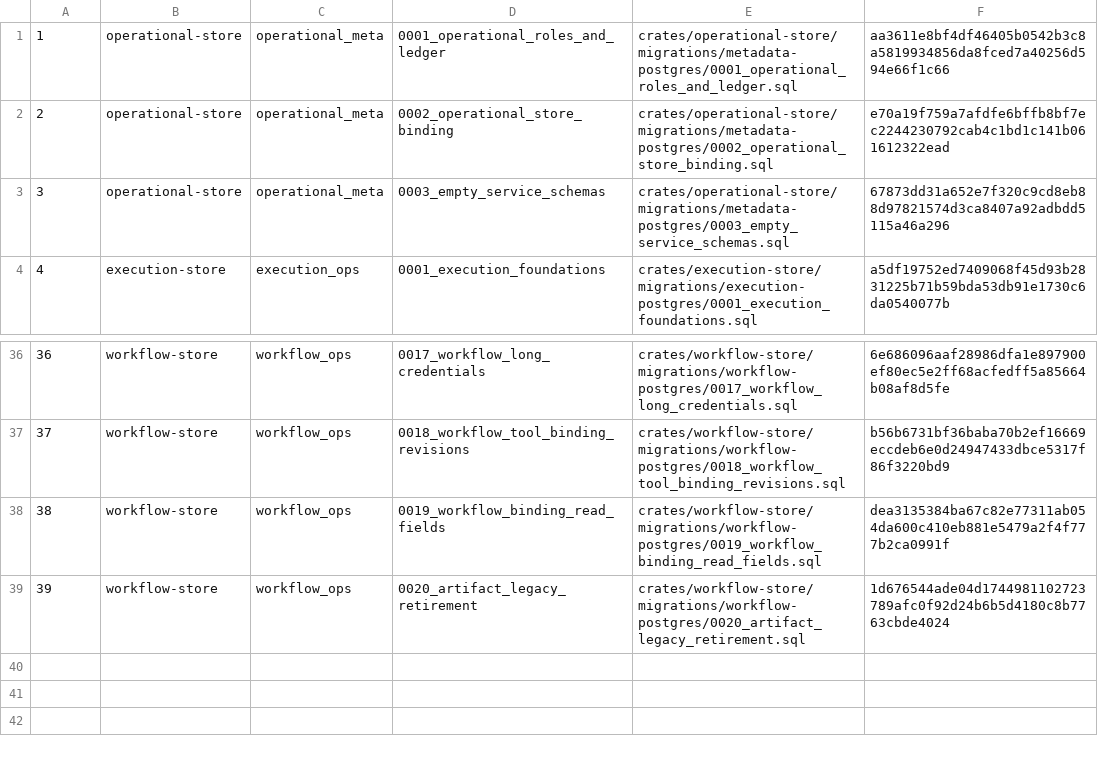
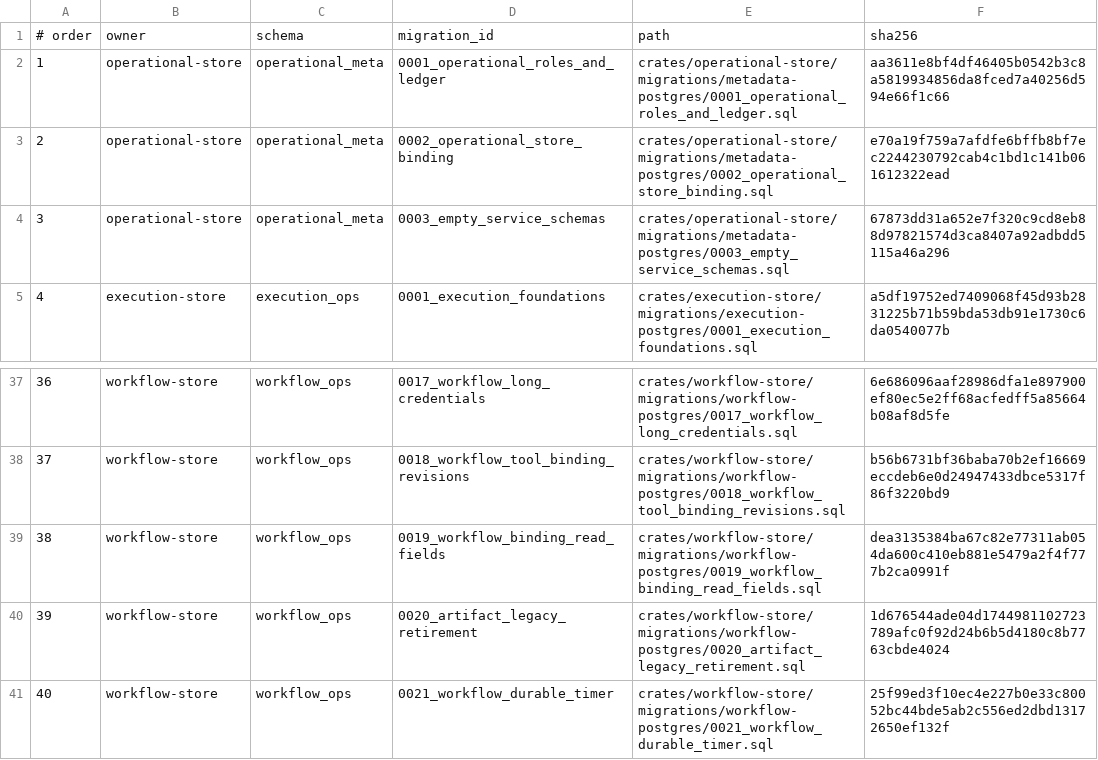
Before and after one commit to networknt/light-fabric, a TSV file: crates/operational-store/release/bundle/migration-order.tsv, drawn as a sheet; only a part is shown, gaps mark what is left out.

Commit message:
Add durable workflow timers with isolated wake recovery

```diff
--- a/crates/operational-store/release/bundle/migration-order.tsv
+++ b/crates/operational-store/release/bundle/migration-order.tsv
@@ -1 +1,2 @@
+# order	owner	schema	migration_id	path	sha256
 1	operational-store	operational_meta	0001_operational_roles_and_ledger	crates/operational-store/migrations/metadata-postgres/0001_operational_roles_and_ledger.sql	aa3611e8bf4df46405b0542b3c8a5819934856da8fced7a40256d594e66f1c66
@@ -39 +40,2 @@
 39	workflow-store	workflow_ops	0020_artifact_legacy_retirement	crates/workflow-store/migrations/workflow-postgres/0020_artifact_legacy_retirement.sql	1d676544ade04d1744981102723789afc0f92d24b6b5d4180c8b7763cbde4024
+40	workflow-store	workflow_ops	0021_workflow_durable_timer	crates/workflow-store/migrations/workflow-postgres/0021_workflow_durable_timer.sql	25f99ed3f10ec4e227b0e33c80052bc44bde5ab2c556ed2dbd13172650ef132f
```
Also changed, not shown: 15 other files.
